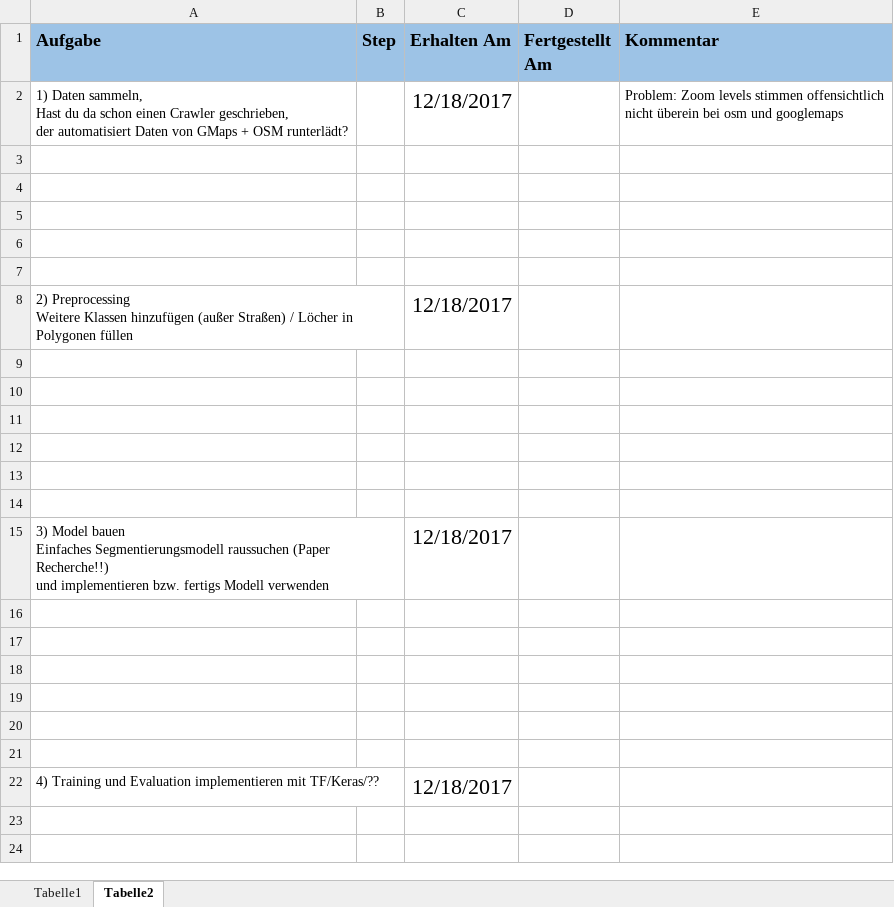
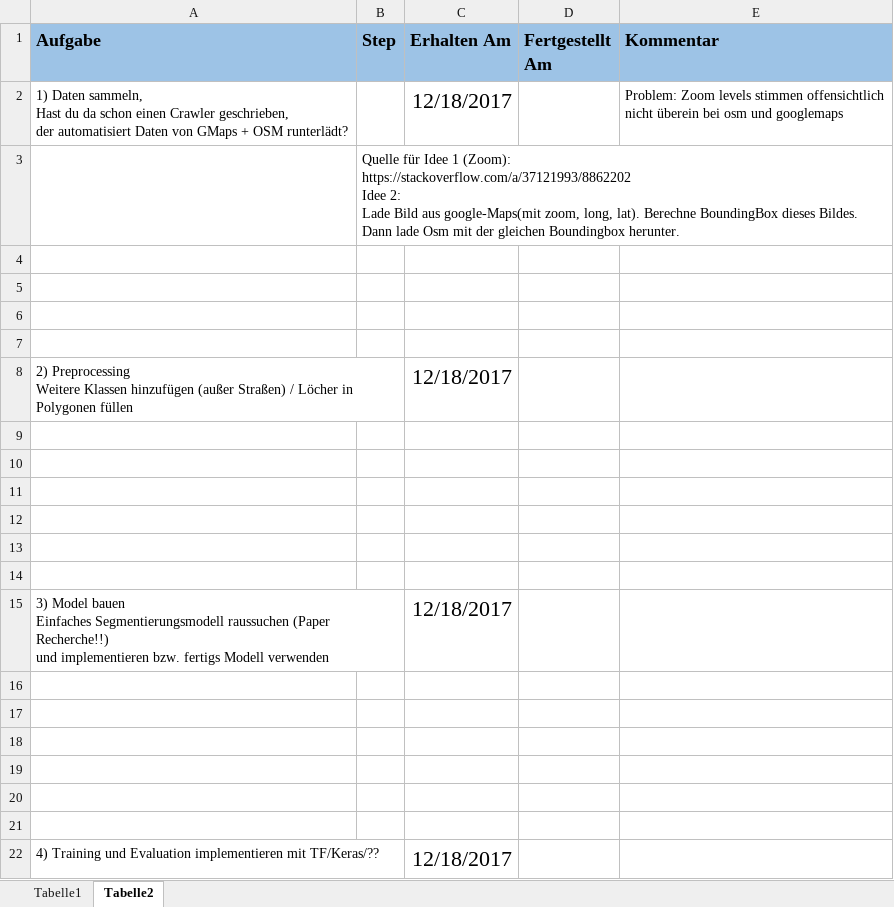
Before and after one commit to alexw92/master-thesis-semantic-segmentation, an Excel workbook: Masterarbeit Plan.xlsx, sheet Tabelle2, drawn as a sheet; values as stored, in another font and other column widths than the file's, no borders; ↵ is a line break in a cell; the diff names each change by its address in the sheet, - before the commit and + after, or states it on an @@ line.

```diff
--- a/Masterarbeit Plan.xlsx (sheet Tabelle2)
+++ b/Masterarbeit Plan.xlsx (sheet Tabelle2)
-B3 (Step): (empty)
+B3 (Step): Quelle für Idee 1 (Zoom): ↵ https://stackoverflow.com/a/37121993/8862202 ↵ Idee 2: ↵ Lade Bild aus google-Maps(mit zoom, long, lat). Berechne BoundingBox dieses Bildes. Dann lade Osm mit der gleichen Boundingbox herunter.
```
Also changed, not shown: sheet Tabelle1.
